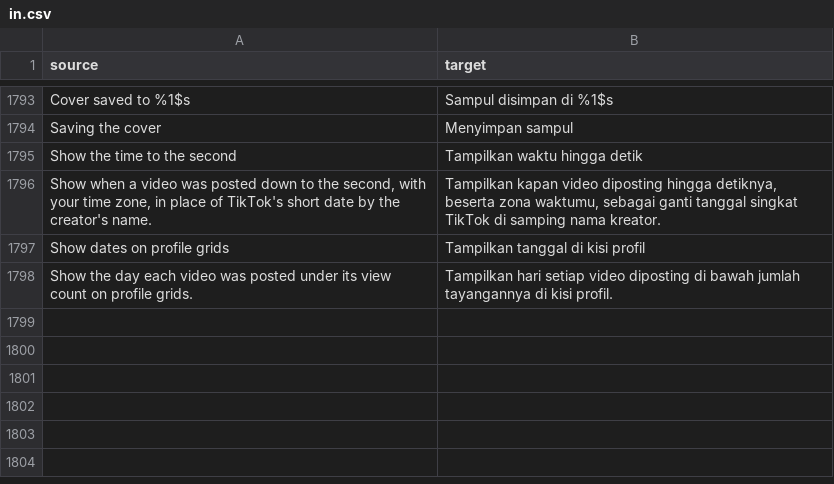
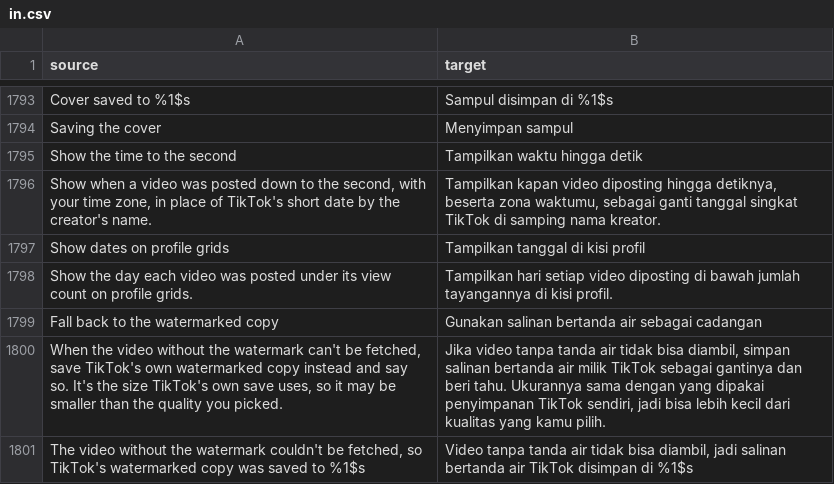
Before and after one commit to SA-SUJON/HushFeed, a CSV file: extensions/tiktok/src/main/l10n/in.csv, drawn as a sheet; only a part is shown, gaps mark what is left out.

Commit message:
feat(downloads): fall back to TikTok's watermarked copy when the clean one fails
With Fall back to the watermarked copy on, a clean video (or its separate
DASH sound) that can't be fetched is replaced by downloadAddr, which
Remove watermark never touches, fetched into the same temp file and saved
as one muxed file. The banner says it's the watermarked copy, with a toast
when a count takes the banner. StopException still ends the save. With
Remove watermark on the switch takes Automatic saves over, since TikTok's
own save has no second try.

```diff
--- a/extensions/tiktok/src/main/l10n/in.csv
+++ b/extensions/tiktok/src/main/l10n/in.csv
@@ -1798 +1798,4 @@ Show dates on profile grids,Tampilkan tanggal di kisi profil
 Show the day each video was posted under its view count on profile grids.,Tampilkan hari setiap video diposting di bawah jumlah tayangannya di kisi profil.
+Fall back to the watermarked copy,Gunakan salinan bertanda air sebagai cadangan
+"When the video without the watermark can't be fetched, save TikTok's own watermarked copy instead and say so. It's the size TikTok's own save uses, so it may be smaller than the quality you picked.","Jika video tanpa tanda air tidak bisa diambil, simpan salinan bertanda air milik TikTok sebagai gantinya dan beri tahu. Ukurannya sama dengan yang dipakai penyimpanan TikTok sendiri, jadi bisa lebih kecil dari kualitas yang kamu pilih."
+"The video without the watermark couldn't be fetched, so TikTok's watermarked copy was saved to %1$s","Video tanpa tanda air tidak bisa diambil, jadi salinan bertanda air TikTok disimpan di %1$s"
```
Also changed, not shown: extensions/tiktok/src/main/l10n/az.tsv, extensions/tiktok/src/main/l10n/de.tsv, 12 other files.
